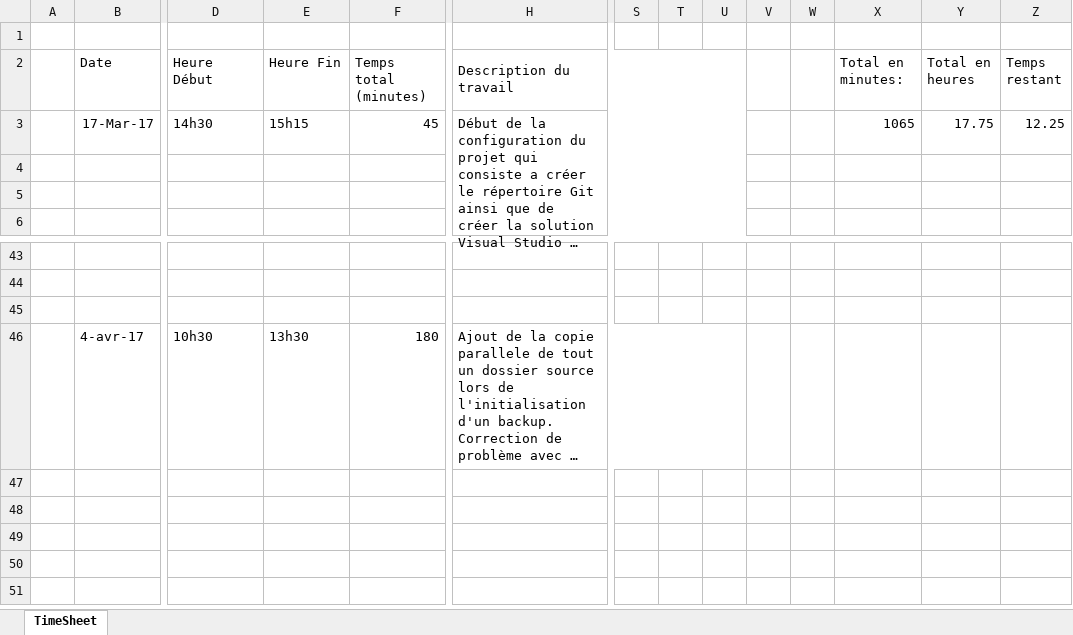
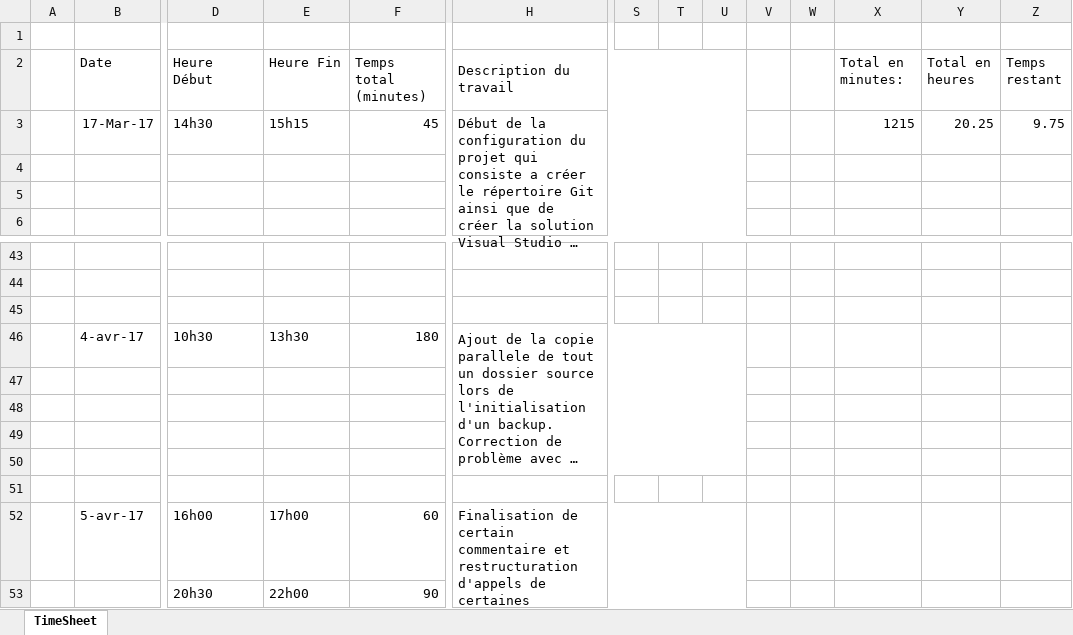
Before and after one commit to developeramarish/ProjectBackup, an Excel workbook: TimeSheet.xlsx, sheet TimeSheet, drawn as a sheet; only a part is shown, gaps mark what is left out; long unchanged cells end in …; values as stored, in another font and other column widths than the file's, no borders; rows hold the shown columns only; the diff names each change by its address in the sheet, - before the commit and + after, or states it on an @@ line.

Commit message:
Changement buffer pour une plus grande valeur, ajout du début du rapport

```diff
--- a/TimeSheet.xlsx (sheet TimeSheet)
+++ b/TimeSheet.xlsx (sheet TimeSheet)
-X3 (Total en minutes:): 1065
+X3 (Total en minutes:): 1215
-Y3 (Total en heures): 17.75
+Y3 (Total en heures): 20.25
-Z3 (Temps restant): 12.25
+Z3 (Temps restant): 9.75
+row 47: (empty)
+row 48: (empty)
+row 49: (empty)
+row 50: (empty)
+row 51: (empty)
+row 52:  | 5-avr-17 | 16h00 | 17h00 | 60 | Finalisation de certain commentaire et restructuration d'appels de certaines méthodes. Début du rapport.
+row 53:  |  | 20h30 | 22h00 | 90
```
Also changed, not shown: 2 other files.
